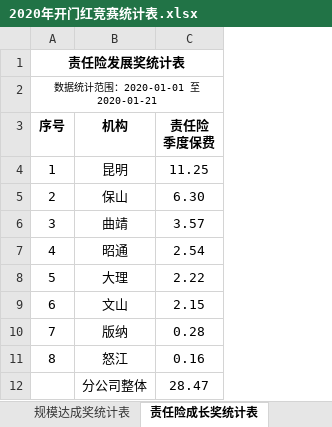
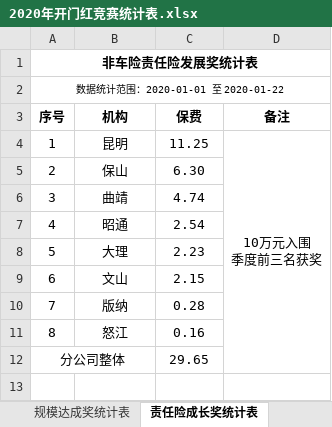
Before and after one commit to fagan2888/DataStats, an Excel workbook: Report/2020年开门红竞赛统计表.xlsx, sheet 责任险成长奖统计表, drawn as a sheet; values as stored, in another font and other column widths than the file's, no borders; removed rows and columns are numbered as before the commit, all else as after; ↵ is a line break in a cell; the diff names each change by its address in the sheet, - before the commit and + after, or states it on an @@ line.

```diff
--- a/Report/2020年开门红竞赛统计表.xlsx (sheet 责任险成长奖统计表)
+++ b/Report/2020年开门红竞赛统计表.xlsx (sheet 责任险成长奖统计表)
+column D (备注), row 4: 10万元入围 ↵ 季度前三名获奖
-A1 (序号): 责任险发展奖统计表
+A1 (序号): 非车险责任险发展奖统计表
-A2 (序号): 数据统计范围：2020-01-01 至 2020-01-21
+A2 (序号): 数据统计范围：2020-01-01 至 2020-01-22
-C3: 责任险 ↵ 季度保费
+C3: 保费
-C6 (保费): 3.57
+C6 (保费): 4.74
-C8 (保费): 2.22
+C8 (保费): 2.23
-row 12:  | 分公司整体 | 28.47
+row 12: 分公司整体 |  | 29.65
```
Also changed, not shown: sheet 驾意险月度个人联动率奖统计表, sheet 驾意险月度个人销售奖统计表, sheet 机构驾意险保费达成奖统计表, sheet 昆明机构车险统计表, sheet 规模达成奖统计表, sheet 诉讼保全激励奖统计表, Report/2020年机构数据统计简报.xlsx, Report/昆明机构周报.xlsx, 17 other files.
